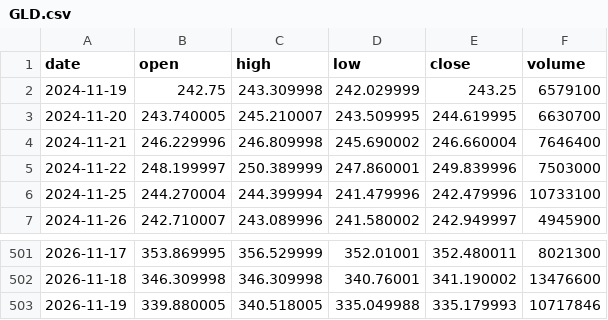
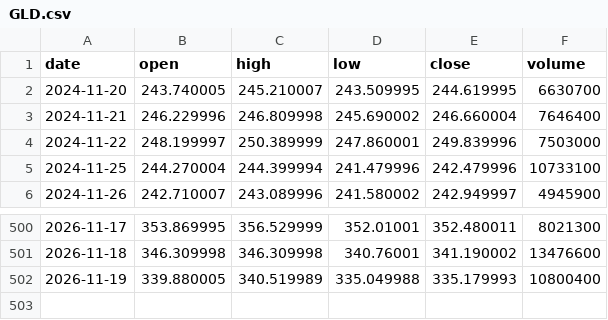
Before and after one commit to YeatIvo/TEST, a CSV file: trading-bot/data/live/GLD.csv, drawn as a sheet; only a part is shown, gaps mark what is left out.

```diff
--- a/trading-bot/data/live/GLD.csv
+++ b/trading-bot/data/live/GLD.csv
@@ -1,3 +1,2 @@
 date,open,high,low,close,volume
-2024-11-19,242.75,243.309998,242.029999,243.25,6579100
 2024-11-20,243.740005,245.210007,243.509995,244.619995,6630700
@@ -502,2 +501,2 @@ date,open,high,low,close,volume
 2026-11-18,346.309998,346.309998,340.76001,341.190002,13476600
-2026-11-19,339.880005,340.518005,335.049988,335.179993,10717846
+2026-11-19,339.880005,340.519989,335.049988,335.179993,10800400
```
Also changed, not shown: trading-bot/data/live/QQQ.csv, trading-bot/data/live/SPY.csv, 10 other files.
